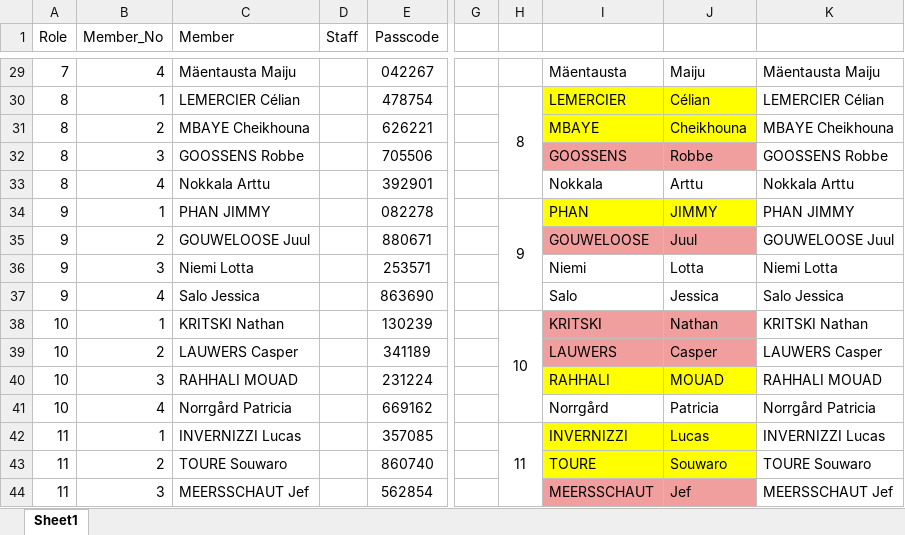
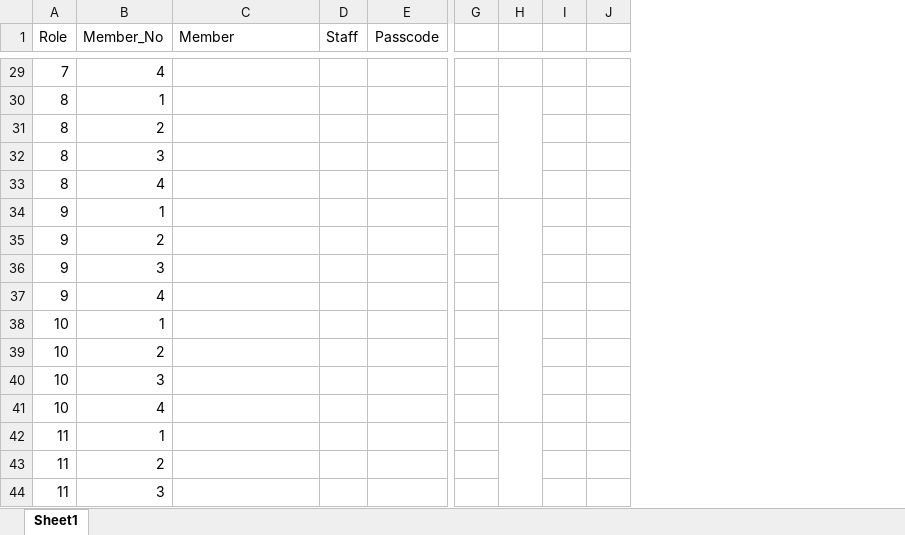
Before and after one commit to kokwei270/k2-data, an Excel workbook: S20/_members (Vesoul 2026).xlsx, sheet Sheet1, drawn as a sheet; only a part is shown, gaps mark what is left out; values as stored, in another font and other column widths than the file's, no borders; removed rows and columns are numbered as before the commit, all else as after; the diff covers the shown part only; the diff names each change by its address in the sheet, - before the commit and + after, or states it on an @@ line.

Commit message:
2026 @vesoul members

```diff
--- a/S20/_members (Vesoul 2026).xlsx (sheet Sheet1)
+++ b/S20/_members (Vesoul 2026).xlsx (sheet Sheet1)
-column G, empty
-column H, rows 30-42: 8 |  |  |  | 9 |  |  |  | 10 |  |  |  | 11
-column I, rows 29-44: Mäentausta | LEMERCIER | MBAYE | GOOSSENS | Nokkala | PHAN | GOUWELOOSE | Niemi | Salo | KRITSKI | LAUWERS | RAHHALI | Norrgård | INVERNIZZI | TOURE | MEERSSCHAUT
-column J, rows 29-44: Maiju | Célian | Cheikhouna | Robbe | Arttu | JIMMY | Juul | Lotta | Jessica | Nathan | Casper | MOUAD | Patricia | Lucas | Souwaro | Jef
-column K, rows 29-44: Mäentausta Maiju | LEMERCIER Célian | MBAYE Cheikhouna | GOOSSENS Robbe | Nokkala Arttu | PHAN JIMMY | GOUWELOOSE Juul | Niemi Lotta | Salo Jessica | KRITSKI Nathan | LAUWERS Casper | RAHHALI MOUAD | Norrgård Patricia | INVERNIZZI Lucas | TOURE Souwaro | MEERSSCHAUT Jef
+column G, empty
+column H, empty
+column I, empty
+column J, empty
-C29 (Member): Mäentausta Maiju
+C29 (Member): (empty)
-E29 (Passcode): 042267
+E29 (Passcode): (empty)
-C30 (Member): LEMERCIER Célian
+C30 (Member): (empty)
-E30 (Passcode): 478754
+E30 (Passcode): (empty)
-C31 (Member): MBAYE Cheikhouna
+C31 (Member): (empty)
-E31 (Passcode): 626221
+E31 (Passcode): (empty)
-C32 (Member): GOOSSENS Robbe
+C32 (Member): (empty)
-E32 (Passcode): 705506
+E32 (Passcode): (empty)
-C33 (Member): Nokkala Arttu
+C33 (Member): (empty)
-E33 (Passcode): 392901
+E33 (Passcode): (empty)
-C34 (Member): PHAN JIMMY
+C34 (Member): (empty)
-E34 (Passcode): 082278
+E34 (Passcode): (empty)
-C35 (Member): GOUWELOOSE Juul
+C35 (Member): (empty)
-E35 (Passcode): 880671
+E35 (Passcode): (empty)
-C36 (Member): Niemi Lotta
+C36 (Member): (empty)
-E36 (Passcode): 253571
+E36 (Passcode): (empty)
-C37 (Member): Salo Jessica
+C37 (Member): (empty)
-E37 (Passcode): 863690
+E37 (Passcode): (empty)
-C38 (Member): KRITSKI Nathan
+C38 (Member): (empty)
-E38 (Passcode): 130239
+E38 (Passcode): (empty)
-C39 (Member): LAUWERS Casper
+C39 (Member): (empty)
-E39 (Passcode): 341189
+E39 (Passcode): (empty)
-C40 (Member): RAHHALI MOUAD
+C40 (Member): (empty)
-E40 (Passcode): 231224
+E40 (Passcode): (empty)
-C41 (Member): Norrgård Patricia
+C41 (Member): (empty)
-E41 (Passcode): 669162
+E41 (Passcode): (empty)
-C42 (Member): INVERNIZZI Lucas
+C42 (Member): (empty)
-E42 (Passcode): 357085
+E42 (Passcode): (empty)
-C43 (Member): TOURE Souwaro
+C43 (Member): (empty)
-E43 (Passcode): 860740
+E43 (Passcode): (empty)
-C44 (Member): MEERSSCHAUT Jef
+C44 (Member): (empty)
-E44 (Passcode): 562854
+E44 (Passcode): (empty)
```
Also changed, not shown: 1 added row and 126 edited cells elsewhere in this sheet.
